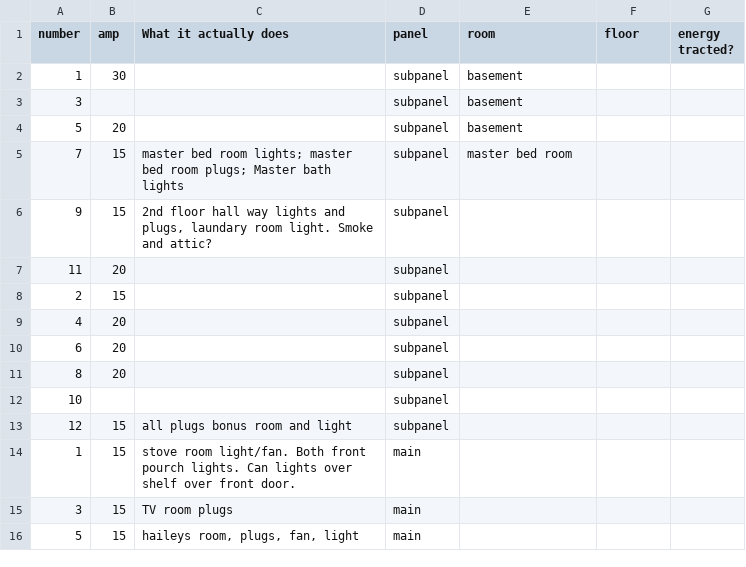
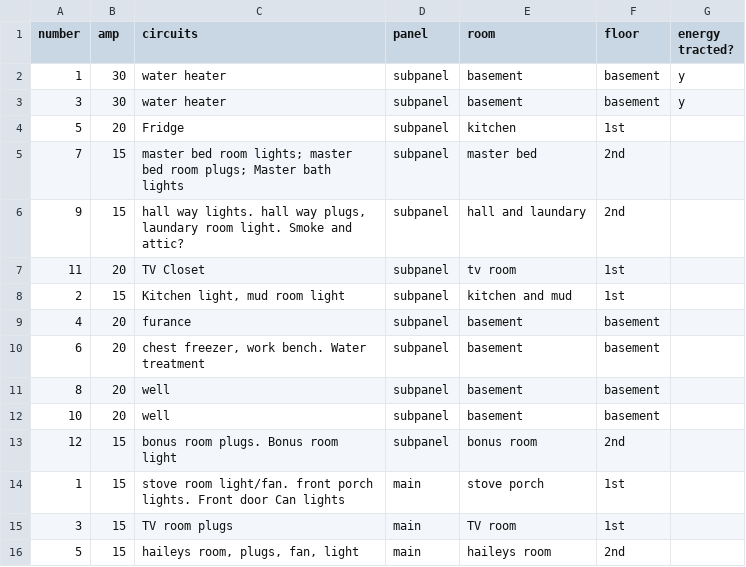
Before and after one commit to 3ltreilly/breaker_panel_labels, a CSV file: breaker panel labels.csv, drawn as a sheet; only a part is shown; the diff covers the shown part only.

```diff
--- a/breaker panel labels.csv
+++ b/breaker panel labels.csv
@@ -1,16 +1,16 @@
-number,amp,What it actually does,panel,room,floor,energy tracted?,,
-1,30,,subpanel,basement,,,,
-3,,,subpanel,basement,,,,
-5,20,,subpanel,basement,,,,
-7,15,master bed room lights; master bed room plugs;  Master bath lights,subpanel,master bed room,,,,
-9,15,"2nd floor hall way lights and plugs, laundary room light.  Smoke and attic?",subpanel,,,,,
-11,20,,subpanel,,,,,
-2,15,,subpanel,,,,,
-4,20,,subpanel,,,,,
-6,20,,subpanel,,,,,
-8,20,,subpanel,,,,,
-10,,,subpanel,,,,,
-12,15,all plugs bonus room and light,subpanel,,,,,
-1,15,stove room light/fan.  Both front pourch lights.  Can lights over shelf over front door.,main,,,,,
-3,15,TV room plugs,main,,,,,
-5,15,"haileys room, plugs, fan, light",main,,,,,
+number,amp,circuits,panel,room,floor,energy tracted?
+1,30,water heater,subpanel,basement,basement,y
+3,30,water heater,subpanel,basement,basement,y
+5,20,Fridge,subpanel,kitchen,1st,
+7,15,master bed room lights; master bed room plugs;  Master bath lights,subpanel,master bed,2nd,
+9,15,"hall way lights. hall way plugs, laundary room light.  Smoke and attic?",subpanel,hall and laundary,2nd,
+11,20,TV Closet,subpanel,tv room,1st,
+2,15,"Kitchen light, mud room light",subpanel,kitchen and mud,1st,
+4,20,furance,subpanel,basement,basement,
+6,20,"chest freezer, work bench. Water treatment",subpanel,basement,basement,
+8,20,well,subpanel,basement,basement,
+10,20,well,subpanel,basement,basement,
+12,15,bonus room plugs. Bonus room light,subpanel,bonus room,2nd,
+1,15,stove room light/fan.  front porch lights.  Front door Can lights,main,stove porch,1st,
+3,15,TV room plugs,main,TV room,1st,
+5,15,"haileys room, plugs, fan, light",main,haileys room,2nd,
```
Also changed, not shown: 64 edited cells elsewhere in this file, 2 other files.
